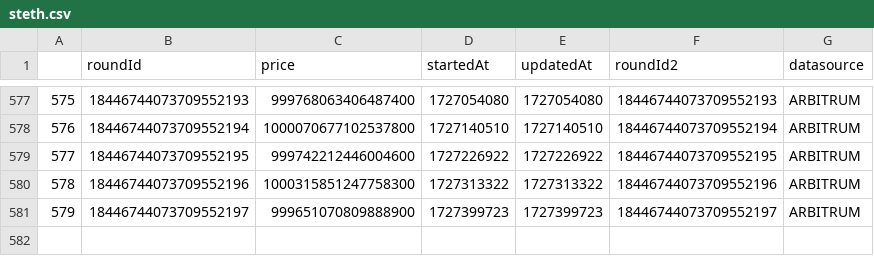
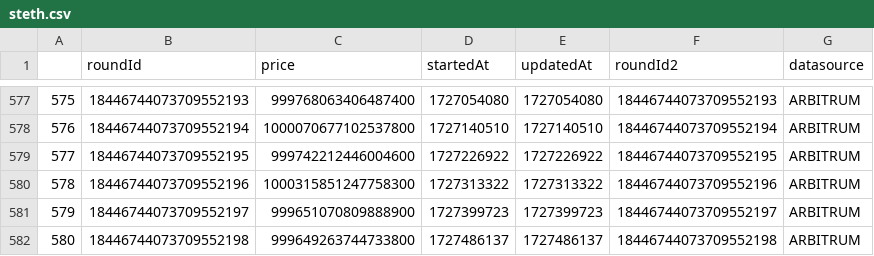
Before and after one commit to TGFahrenheit/y2k_multiplier, a CSV file: data/steth/steth.csv, drawn as a sheet; only a part is shown, gaps mark what is left out; the diff names each change by its address in the sheet, - before the commit and + after, or states it on an @@ line.

```diff
--- a/data/steth/steth.csv
+++ b/data/steth/steth.csv
+row 582: 580 | 18446744073709552198 | 999649263744733800 | 1727486137 | 1727486137 | 18446744073709552198 | ARBITRUM
```
Also changed, not shown: data/crvusd/crvusd.csv, data/dai/dai.csv, 23 other files.
